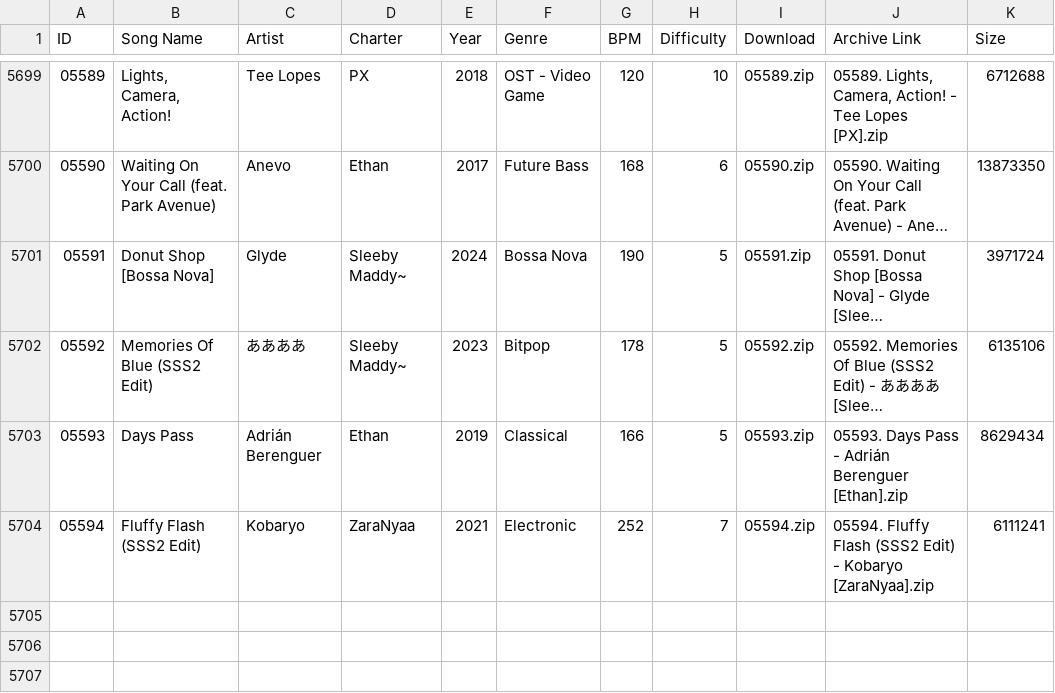
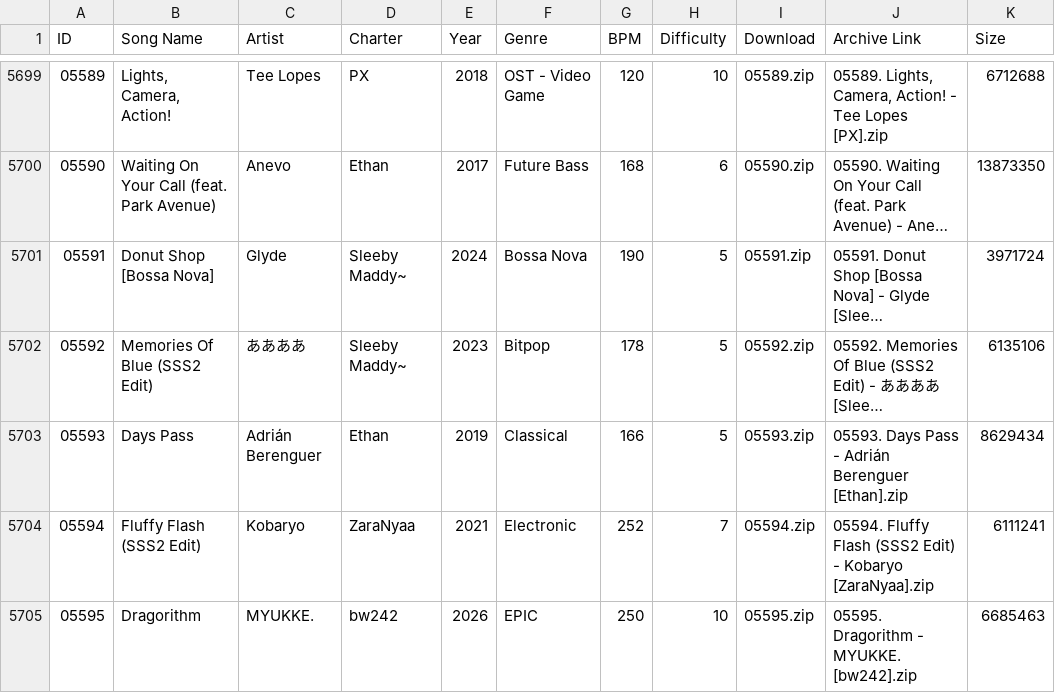
Before and after one commit to tc-mods/TromboneDB, a CSV file: docs/data/db.csv, drawn as a sheet; only a part is shown, gaps mark what is left out; long unchanged cells end in …; the diff names each change by its address in the sheet, - before the commit and + after, or states it on an @@ line.

```diff
--- a/docs/data/db.csv
+++ b/docs/data/db.csv
+row 5705: 05595 | Dragorithm | MYUKKE. | bw242 | 2026 | EPIC | 250 | 10 | 05595.zip | 05595. Dragorithm - MYUKKE. [bw242].zip | 6685463
```
Also changed, not shown: 2 other files.
